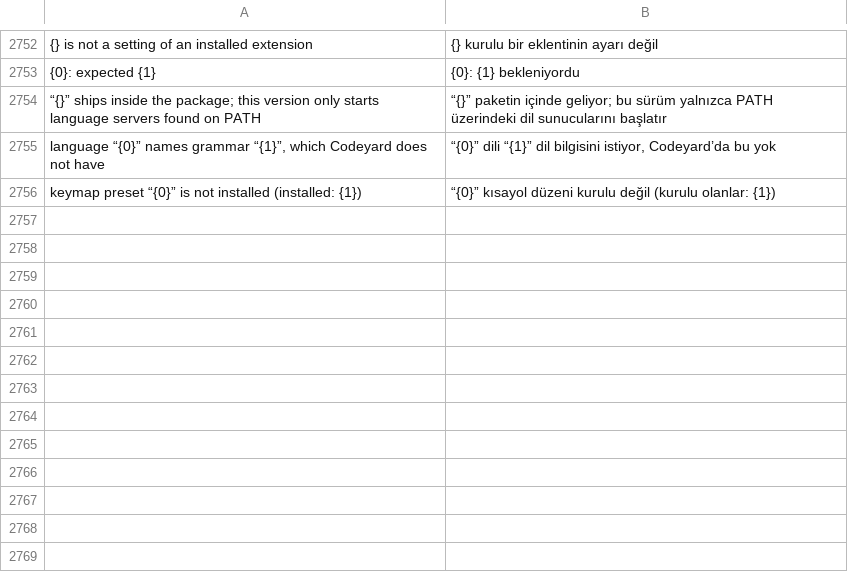
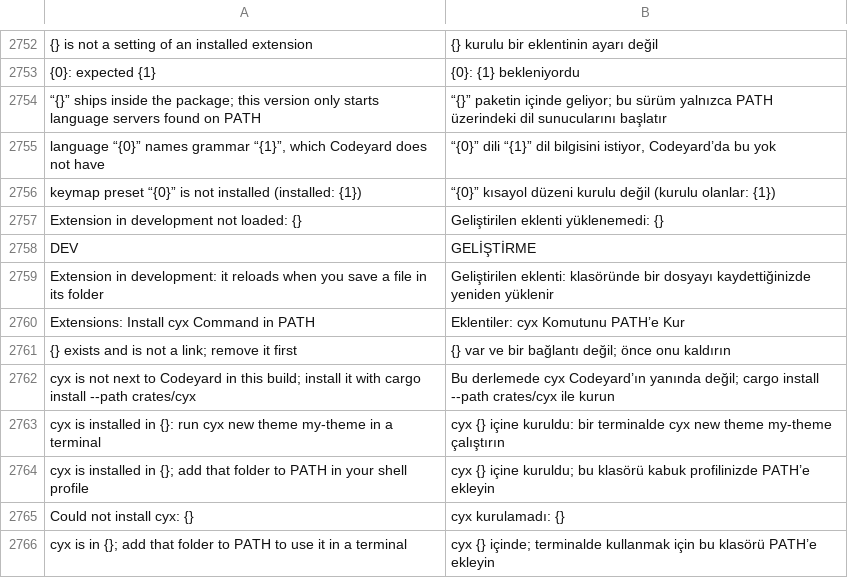
Before and after one commit to doancan/codeyard, a TSV file: crates/app/locales/tr.tsv, drawn as a sheet; only a part is shown, gaps mark what is left out.

Commit message:
cyx: scaffold, run with hot reload, check, package and import from VS Code
A new binary crate, shipped beside the app (macOS bundle, signed on its
own; Windows zip and installer):

- cyx new theme|snippets|keymap|language|language-server NAME: a working
  extension; every template passes cyx check (tested). The publisher
  defaults to git's user.name made into an id.
- cyx dev [FOLDER]: checks, then runs Codeyard with --extension-dev. The
  app loads the folder as it is on disk, shows a DEV badge, and reloads it
  when a file changes (the settings poll now watches its fingerprint); a
  mistake shows the author's error instead. A missing why is a warning in
  dev and an error to package.
- cyx check prints every problem as error[CYxxxx] with file:line and fix.
- cyx package writes <id>-<version>.cyx, byte-for-byte reproducible.
- cyx import-vscode FOLDER|FILE.vsix converts themes, snippets, languages
  (comment tokens from language-configuration.json) and local JSON schemas,
  and lists what it cannot (TextMate grammars, VS Code key bindings,
  remote schemas, code).

Extensions: Install cyx Command in PATH links the bundled cyx into
/usr/local/bin or ~/.local/bin (never over a real file) and says when that
folder is not on PATH; on Windows it names the folder.

The guide's quick start now uses the real commands; sections about code
extensions and publishing are marked (coming).

Refs #43

```diff
--- a/crates/app/locales/tr.tsv
+++ b/crates/app/locales/tr.tsv
@@ -2756 +2756,11 @@ language “{0}” names grammar “{1}”, which Codeyard does not have	“{0}
 keymap preset “{0}” is not installed (installed: {1})	“{0}” kısayol düzeni kurulu değil (kurulu olanlar: {1})
+Extension in development not loaded: {}	Geliştirilen eklenti yüklenemedi: {}
+DEV	GELİŞTİRME
+Extension in development: it reloads when you save a file in its folder	Geliştirilen eklenti: klasöründe bir dosyayı kaydettiğinizde yeniden yüklenir
+Extensions: Install cyx Command in PATH	Eklentiler: cyx Komutunu PATH’e Kur
+{} exists and is not a link; remove it first	{} var ve bir bağlantı değil; önce onu kaldırın
+cyx is not next to Codeyard in this build; install it with cargo install --path crates/cyx	Bu derlemede cyx Codeyard’ın yanında değil; cargo install --path crates/cyx ile kurun
+cyx is installed in {}: run cyx new theme my-theme in a terminal	cyx {} içine kuruldu: bir terminalde cyx new theme my-theme çalıştırın
+cyx is installed in {}; add that folder to PATH in your shell profile	cyx {} içine kuruldu; bu klasörü kabuk profilinizde PATH’e ekleyin
+Could not install cyx: {}	cyx kurulamadı: {}
+cyx is in {}; add that folder to PATH to use it in a terminal	cyx {} içinde; terminalde kullanmak için bu klasörü PATH’e ekleyin
```
Also changed, not shown: crates/app/locales/template.tsv, 28 other files.
